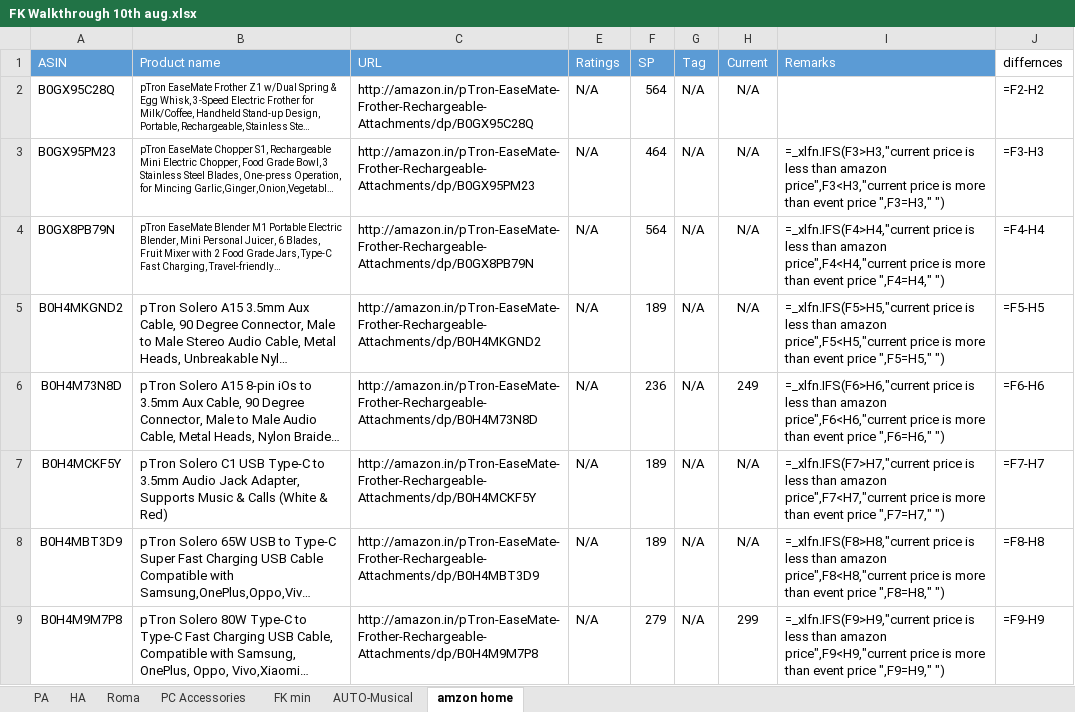
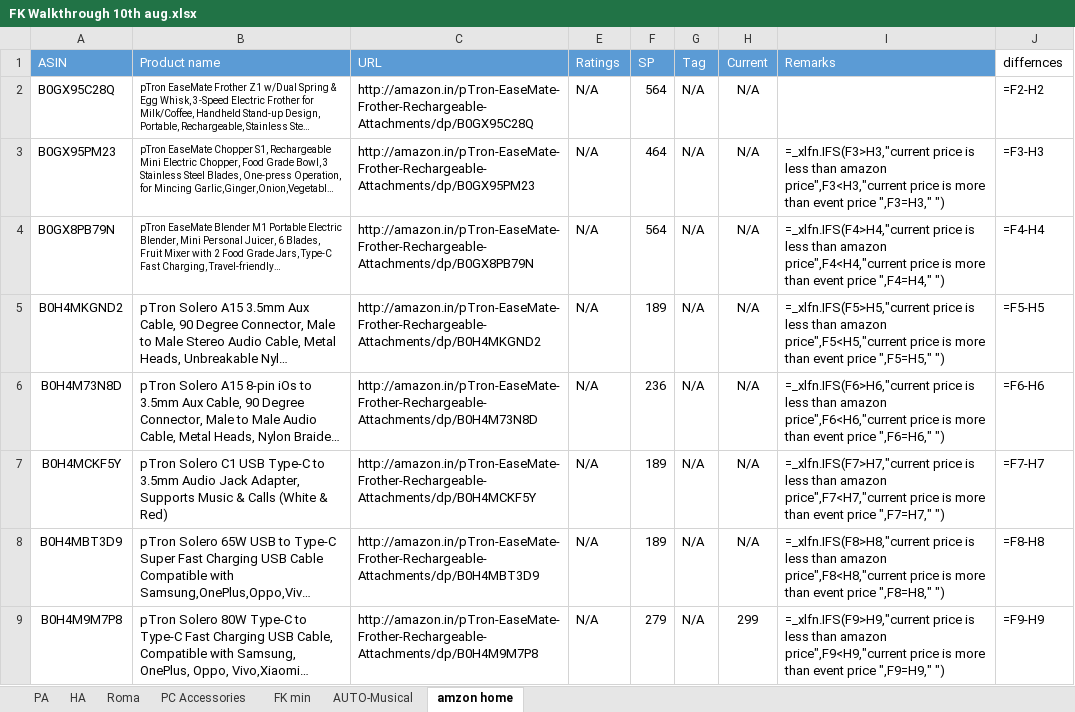
Before and after one commit to saiallaturthi/amazon-price-scraper, an Excel workbook: FK Walkthrough 10th aug.xlsx, sheet amzon home, drawn as a sheet; only a part is shown; long unchanged cells end in …; values as stored, in another font and other column widths than the file's, no borders; formulas without a stored value are shown as written; the diff names each change by its address in the sheet, - before the commit and + after, or states it on an @@ line.

```diff
--- a/FK Walkthrough 10th aug.xlsx (sheet amzon home)
+++ b/FK Walkthrough 10th aug.xlsx (sheet amzon home)
-H6 (Current): 249
+H6 (Current): N/A
```
